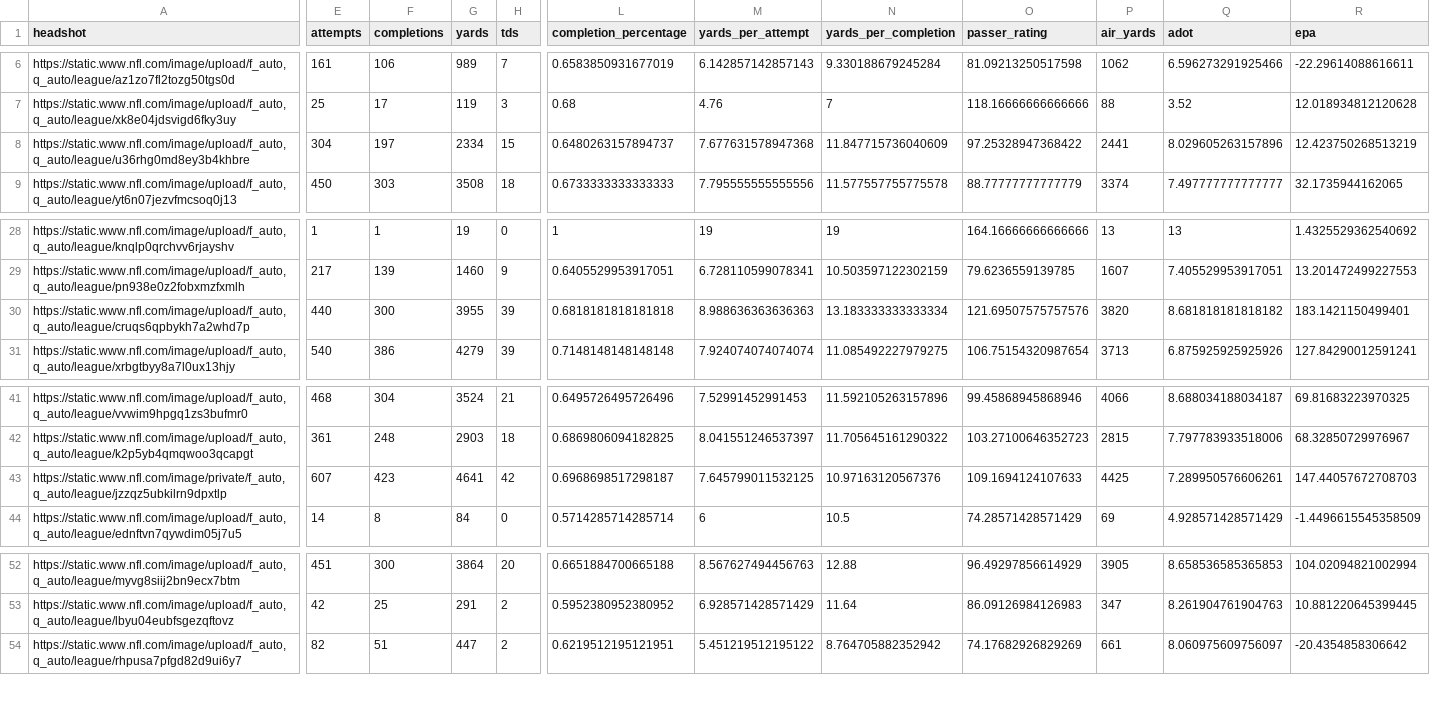
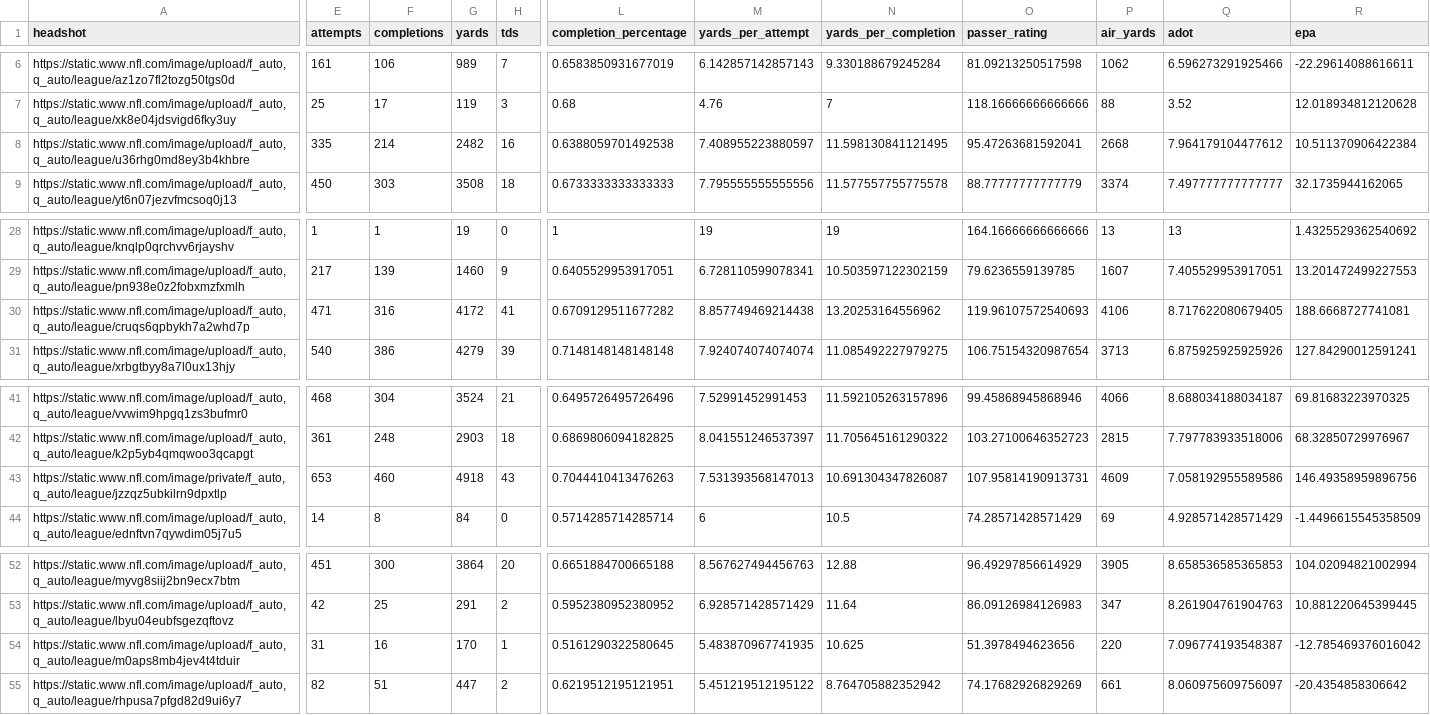
Before and after one commit to trashduty/fantasy_player_data, a CSV file: Data/qb_data.csv, drawn as a sheet; only a part is shown, gaps mark what is left out; rows hold the shown columns only; the diff covers the shown part only; the diff names each change by its address in the sheet, - before the commit and + after, or states it on an @@ line.

```diff
--- a/Data/qb_data.csv
+++ b/Data/qb_data.csv
-E8 (attempts): 304
+E8 (attempts): 335
-F8 (completions): 197
+F8 (completions): 214
-G8 (yards): 2334
+G8 (yards): 2482
-H8 (tds): 15
+H8 (tds): 16
-L8 (completion_percentage): 0.6480263157894737
+L8 (completion_percentage): 0.6388059701492538
-M8 (yards_per_attempt): 7.677631578947368
+M8 (yards_per_attempt): 7.408955223880597
-N8 (yards_per_completion): 11.847715736040609
+N8 (yards_per_completion): 11.598130841121495
-O8 (passer_rating): 97.25328947368422
+O8 (passer_rating): 95.47263681592041
-P8 (air_yards): 2441
+P8 (air_yards): 2668
-Q8 (adot): 8.029605263157896
+Q8 (adot): 7.964179104477612
-R8 (epa): 12.423750268513219
+R8 (epa): 10.511370906422384
-E30 (attempts): 440
+E30 (attempts): 471
-F30 (completions): 300
+F30 (completions): 316
-G30 (yards): 3955
+G30 (yards): 4172
-H30 (tds): 39
+H30 (tds): 41
-L30 (completion_percentage): 0.6818181818181818
+L30 (completion_percentage): 0.6709129511677282
-M30 (yards_per_attempt): 8.988636363636363
+M30 (yards_per_attempt): 8.857749469214438
-N30 (yards_per_completion): 13.183333333333334
+N30 (yards_per_completion): 13.20253164556962
-O30 (passer_rating): 121.69507575757576
+O30 (passer_rating): 119.96107572540693
-P30 (air_yards): 3820
+P30 (air_yards): 4106
-Q30 (adot): 8.681818181818182
+Q30 (adot): 8.717622080679405
-R30 (epa): 183.1421150499401
+R30 (epa): 188.6668727741081
-E43 (attempts): 607
+E43 (attempts): 653
-F43 (completions): 423
+F43 (completions): 460
-G43 (yards): 4641
+G43 (yards): 4918
-H43 (tds): 42
+H43 (tds): 43
-L43 (completion_percentage): 0.6968698517298187
+L43 (completion_percentage): 0.7044410413476263
-M43 (yards_per_attempt): 7.645799011532125
+M43 (yards_per_attempt): 7.531393568147013
-N43 (yards_per_completion): 10.97163120567376
+N43 (yards_per_completion): 10.691304347826087
-O43 (passer_rating): 109.1694124107633
+O43 (passer_rating): 107.95814190913731
-P43 (air_yards): 4425
+P43 (air_yards): 4609
-Q43 (adot): 7.289950576606261
+Q43 (adot): 7.058192955589586
-R43 (epa): 147.44057672708703
+R43 (epa): 146.49358959896756
+row 54: https://static.www.nfl.com/image/upload/f_auto,q_auto/league/m0aps8mb4jev4t4tduir | 31 | 16 | 170 | 1 | 0.5161290322580645 | 5.483870967741935 | 10.625 | 51.3978494623656 | 220 | 7.096774193548387 | -12.785469376016042
```
Also changed, not shown: 43 edited cells elsewhere in this file, Data/rb_data.csv, Data/wr_data.csv.
